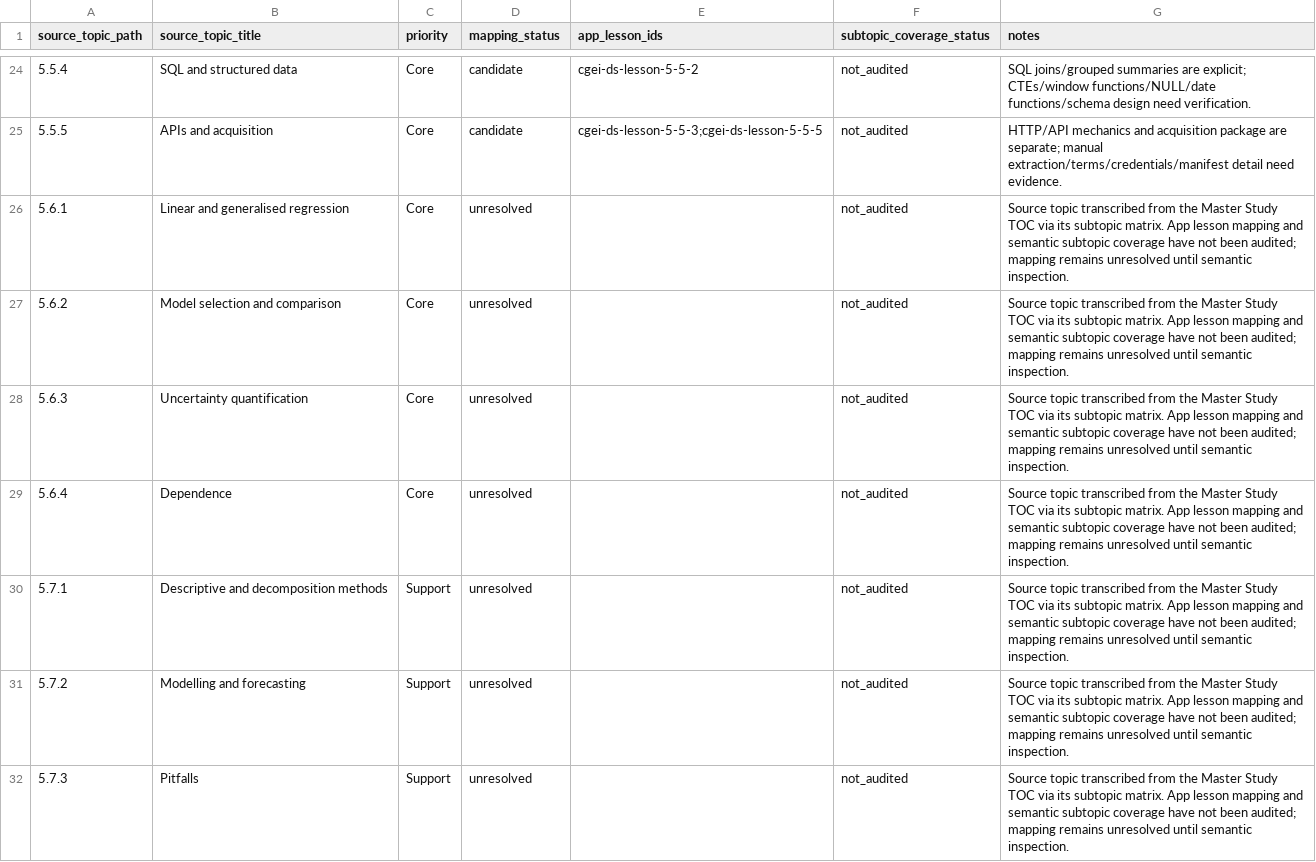
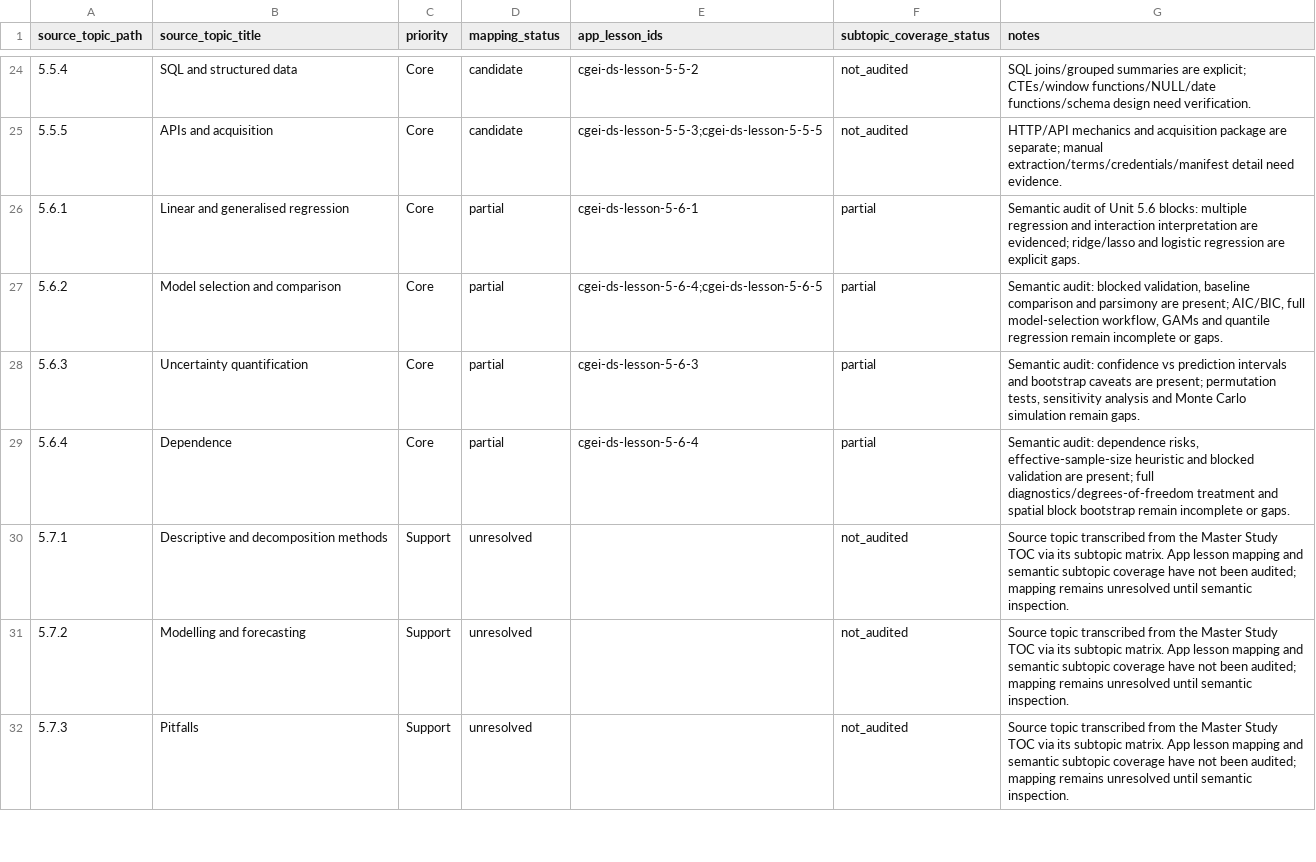
Before and after one commit to musab-shahid/my-study, a CSV file: docs/cgei/subject-5-topic-crosswalk.csv, drawn as a sheet; only a part is shown, gaps mark what is left out.

Commit message:
Record evidence-based Unit 5.6 topic coverage

```diff
--- a/docs/cgei/subject-5-topic-crosswalk.csv
+++ b/docs/cgei/subject-5-topic-crosswalk.csv
@@ -25,6 +25,6 @@ source_topic_path,source_topic_title,priority,mapping_status,app_lesson_ids,subt
 5.5.5,APIs and acquisition,Core,candidate,cgei-ds-lesson-5-5-3;cgei-ds-lesson-5-5-5,not_audited,HTTP/API mechanics and acquisition package are separate; manual extraction/terms/credentials/manifest detail need evidence.
-5.6.1,Linear and generalised regression,Core,unresolved,,not_audited,Source topic transcribed from the Master Study TOC via its subtopic matrix. App lesson mapping and semantic subtopic coverage have not been audited; mapping remains unresolved until semantic inspection.
-5.6.2,Model selection and comparison,Core,unresolved,,not_audited,Source topic transcribed from the Master Study TOC via its subtopic matrix. App lesson mapping and semantic subtopic coverage have not been audited; mapping remains unresolved until semantic inspection.
-5.6.3,Uncertainty quantification,Core,unresolved,,not_audited,Source topic transcribed from the Master Study TOC via its subtopic matrix. App lesson mapping and semantic subtopic coverage have not been audited; mapping remains unresolved until semantic inspection.
-5.6.4,Dependence,Core,unresolved,,not_audited,Source topic transcribed from the Master Study TOC via its subtopic matrix. App lesson mapping and semantic subtopic coverage have not been audited; mapping remains unresolved until semantic inspection.
+5.6.1,Linear and generalised regression,Core,partial,cgei-ds-lesson-5-6-1,partial,Semantic audit of Unit 5.6 blocks: multiple regression and interaction interpretation are evidenced; ridge/lasso and logistic regression are explicit gaps.
+5.6.2,Model selection and comparison,Core,partial,cgei-ds-lesson-5-6-4;cgei-ds-lesson-5-6-5,partial,"Semantic audit: blocked validation, baseline comparison and parsimony are present; AIC/BIC, full model-selection workflow, GAMs and quantile regression remain incomplete or gaps."
+5.6.3,Uncertainty quantification,Core,partial,cgei-ds-lesson-5-6-3,partial,"Semantic audit: confidence vs prediction intervals and bootstrap caveats are present; permutation tests, sensitivity analysis and Monte Carlo simulation remain gaps."
+5.6.4,Dependence,Core,partial,cgei-ds-lesson-5-6-4,partial,"Semantic audit: dependence risks, effective-sample-size heuristic and blocked validation are present; full diagnostics/degrees-of-freedom treatment and spatial block bootstrap remain incomplete or gaps."
 5.7.1,Descriptive and decomposition methods,Support,unresolved,,not_audited,Source topic transcribed from the Master Study TOC via its subtopic matrix. App lesson mapping and semantic subtopic coverage have not been audited; mapping remains unresolved until semantic inspection.
```
